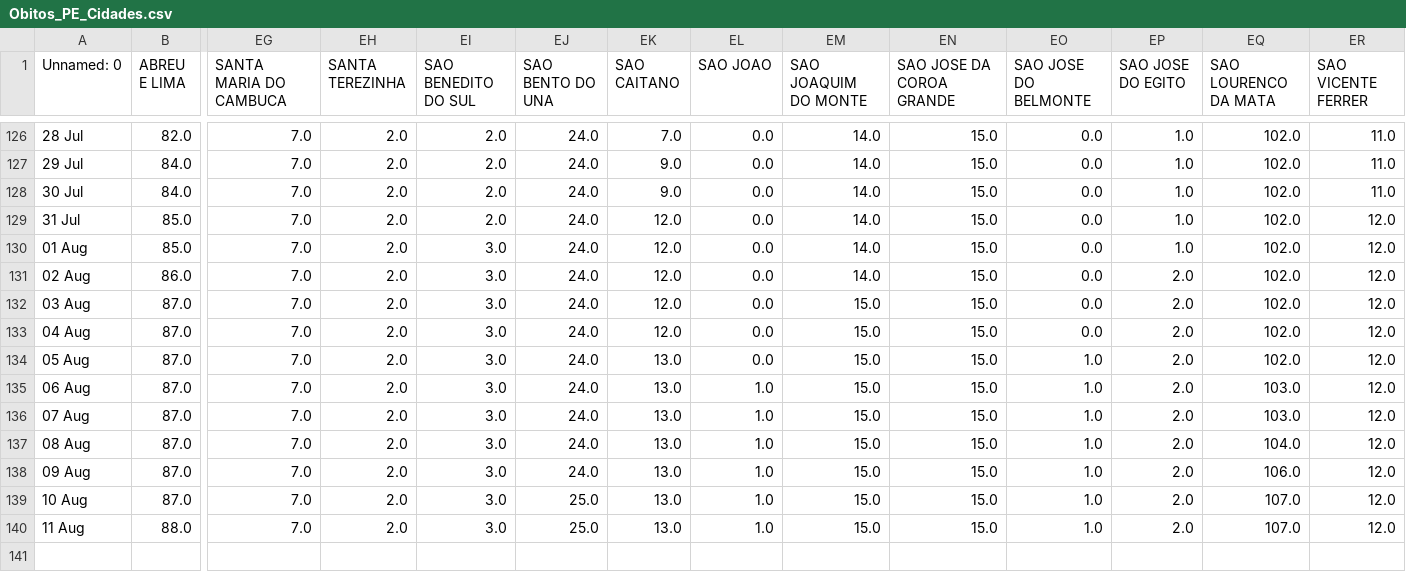
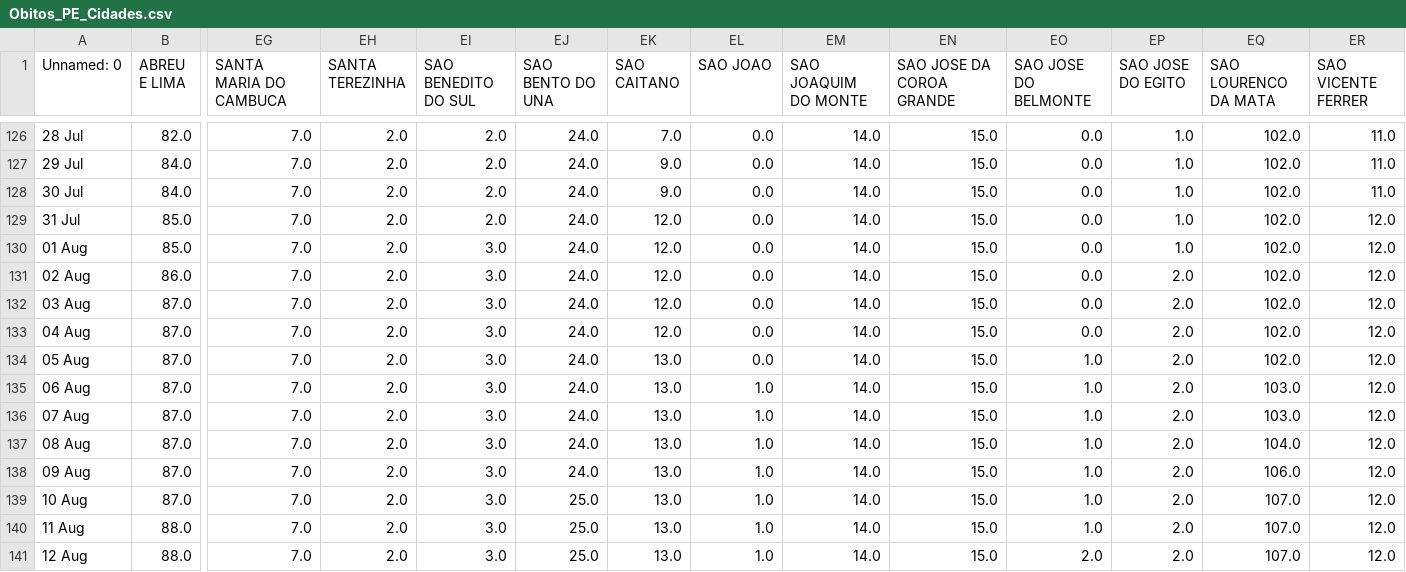
Before and after one commit to JTeodomiro/covid19PE, a CSV file: Obitos_PE_Cidades.csv, drawn as a sheet; only a part is shown, gaps mark what is left out; rows hold the shown columns only; the diff names each change by its address in the sheet, - before the commit and + after, or states it on an @@ line.

```diff
--- a/Obitos_PE_Cidades.csv
+++ b/Obitos_PE_Cidades.csv
-EM132:EM140 (SAO JOAQUIM DO MONTE): 15.0
+EM132:EM140 (SAO JOAQUIM DO MONTE): 14.0
+row 141: 12 Aug | 88.0 | 7.0 | 2.0 | 3.0 | 25.0 | 13.0 | 1.0 | 14.0 | 15.0 | 2.0 | 2.0 | 107.0 | 12.0
```
Also changed, not shown: PE_Cidades_DATA.csv, PE_Cidades_DATA_Leve.csv, 1 other file.
